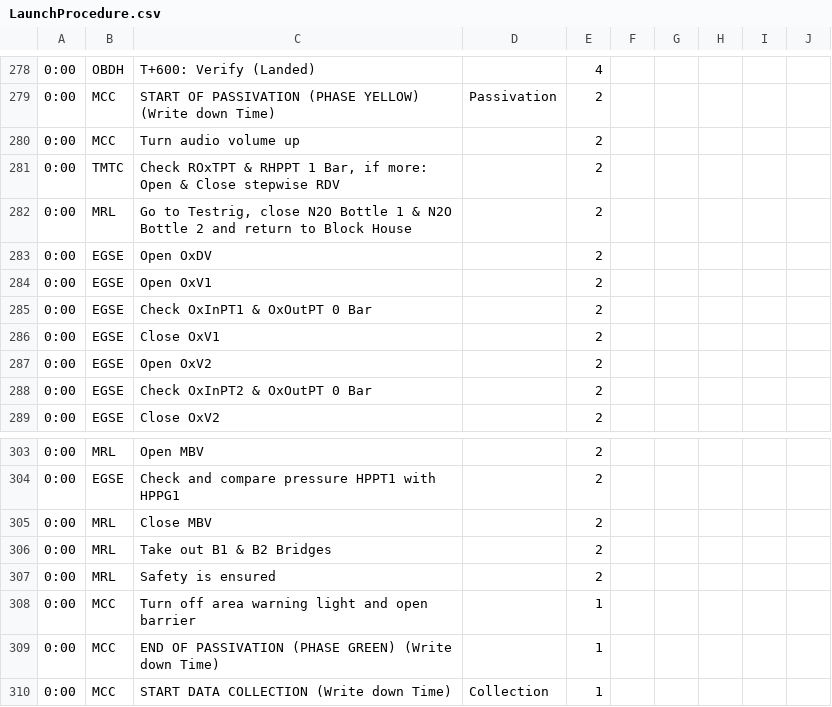
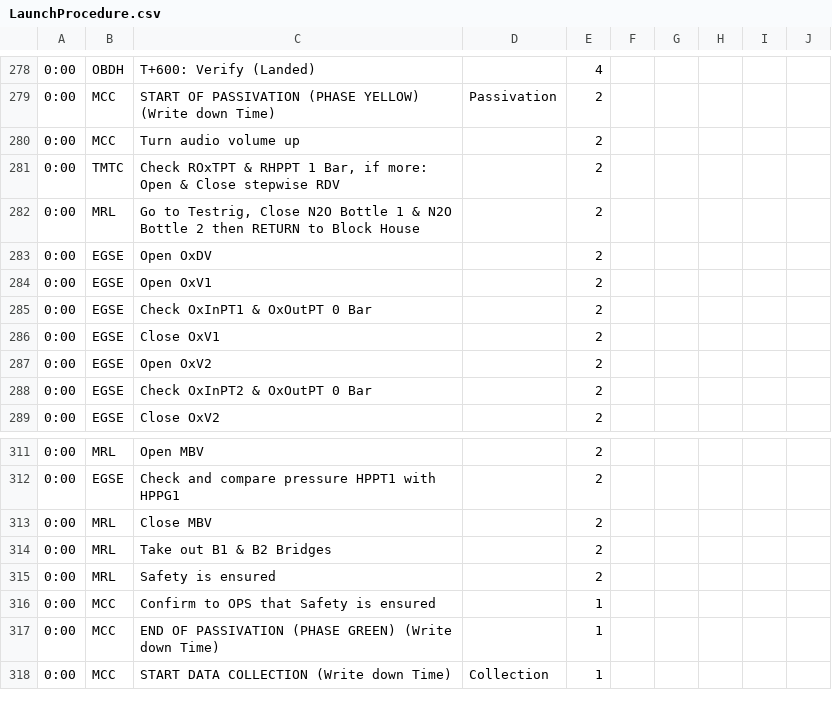
Before and after one commit to b1noc/procedure, a CSV file: LaunchProcedure.csv, drawn as a sheet; only a part is shown, gaps mark what is left out; addresses are those after the commit; the diff covers the shown part only; the diff names each change by its address in the sheet, - before the commit and + after, or states it on an @@ line.

```diff
--- a/LaunchProcedure.csv
+++ b/LaunchProcedure.csv
-C282: …to Testrig, close N2O Bottle 1 & N2O Bottle 2 and return to Block…
+C282: …to Testrig, Close N2O Bottle 1 & N2O Bottle 2 then RETURN to Block…
-C316: Turn off area warning light and open barrier
+C316: Confirm to OPS that Safety is ensured
```
Also changed, not shown: 8 added rows and 12 edited cells elsewhere in this file.
